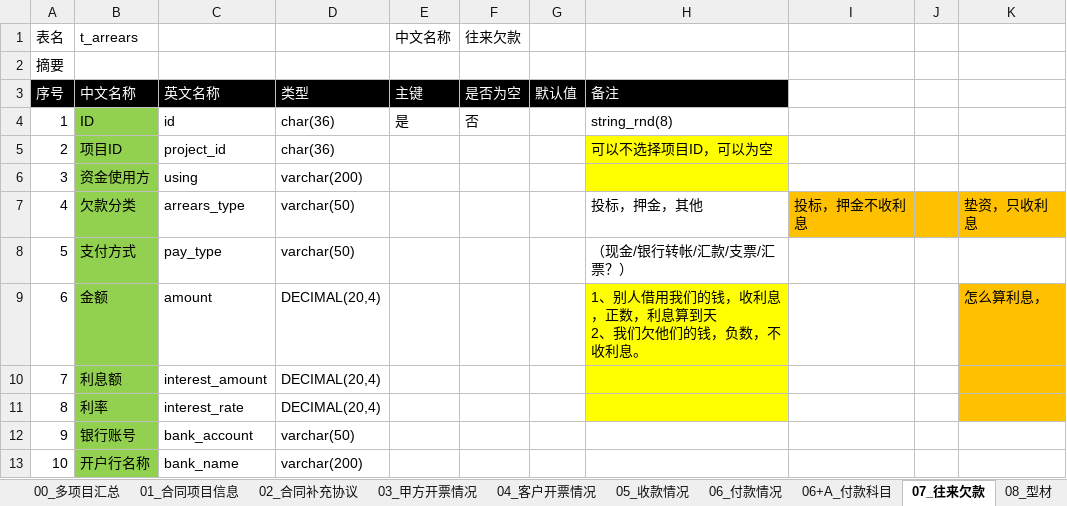
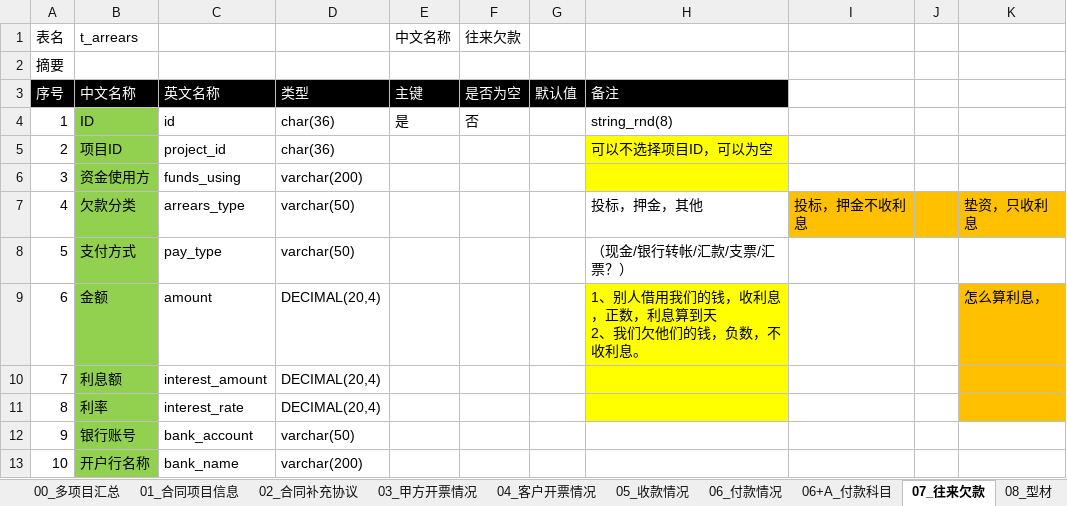
Before and after one commit to hply2014/hply, an Excel workbook: 04_设计文档/工程项目核算系统业务功能一览表.xlsx, sheet 07_往来欠款, drawn as a sheet; only a part is shown; values as stored, in another font and other column widths than the file's, no borders; the diff names each change by its address in the sheet, - before the commit and + after, or states it on an @@ line.

Commit message:
资金使用方，更新字段名为funds_using

```diff
--- a/04_设计文档/工程项目核算系统业务功能一览表.xlsx (sheet 07_往来欠款)
+++ b/04_设计文档/工程项目核算系统业务功能一览表.xlsx (sheet 07_往来欠款)
-C6: using
+C6: funds_using
```
Also changed, not shown: 2 other files.
